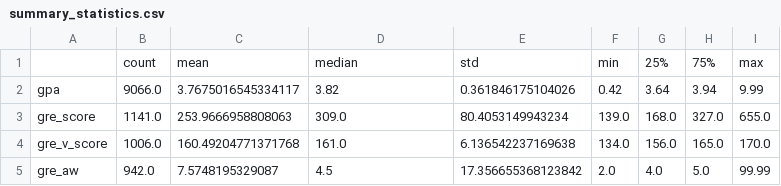
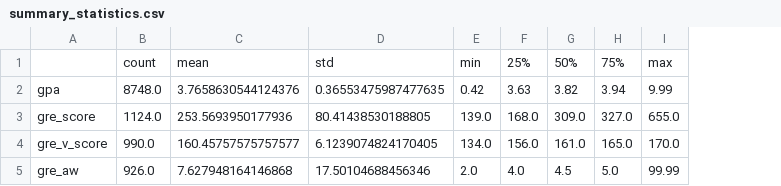
Before and after one commit to amrmansour00/jhu_software_concepts, a CSV file: module_8/summary_statistics.csv, drawn as a sheet; removed rows and columns are numbered as before the commit, all else as after; the diff names each change by its address in the sheet, - before the commit and + after, or states it on an @@ line.

Commit message:
Complete Module 8 data preparation and statistical analysis

```diff
--- a/module_8/summary_statistics.csv
+++ b/module_8/summary_statistics.csv
-column E, rows 1-5: std | 0.361846175104026 | 80.4053149943234 | 6.136542237169638 | 17.356655368123842
+column G, rows 1-5: 50% | 3.82 | 309.0 | 161.0 | 4.5
-D1: median
+D1: std
-B2: 9066.0
+B2: 8748.0
-C2: 3.7675016545334117
+C2: 3.7658630544124376
-D2: 3.82
+D2: 0.36553475987477635
-F2: 3.64
+F2: 3.63
-B3: 1141.0
+B3: 1124.0
-C3: 253.9666958808063
+C3: 253.5693950177936
-D3: 309.0
+D3: 80.41438530188805
-B4: 1006.0
+B4: 990.0
-C4: 160.49204771371768
+C4: 160.45757575757577
-D4: 161.0
+D4: 6.1239074824170405
-B5: 942.0
+B5: 926.0
-C5: 7.5748195329087
+C5: 7.627948164146868
-D5: 4.5
+D5: 17.50104688456346
```
Also changed, not shown: 1 other file.
